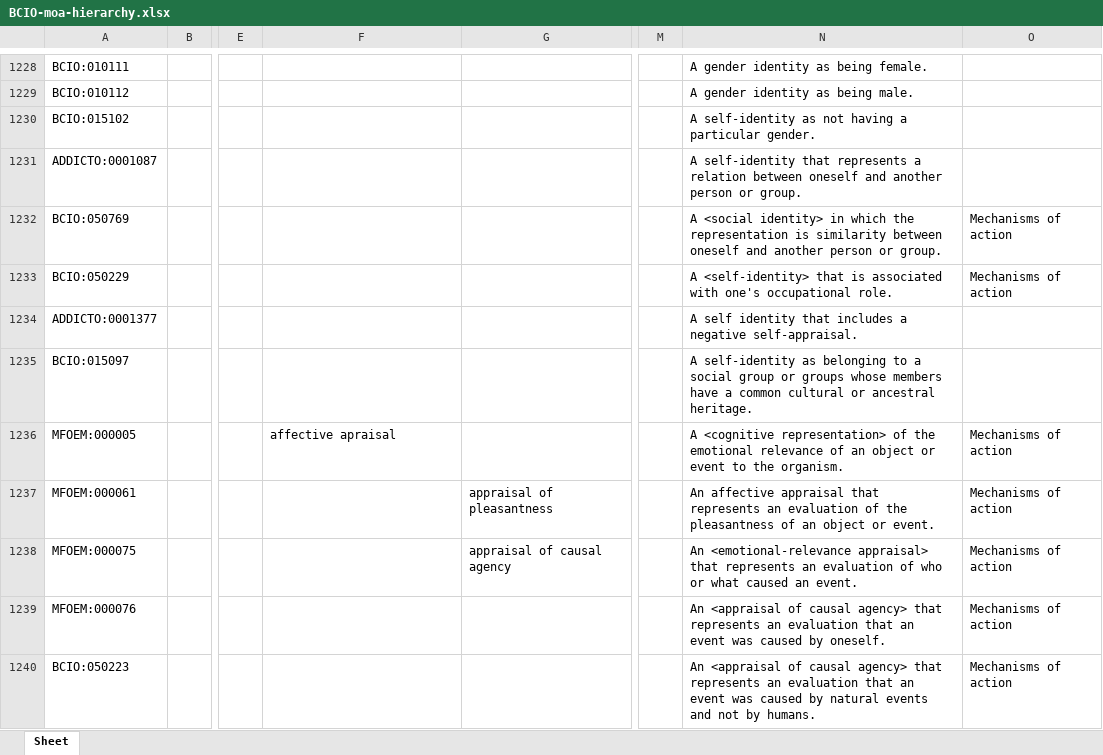
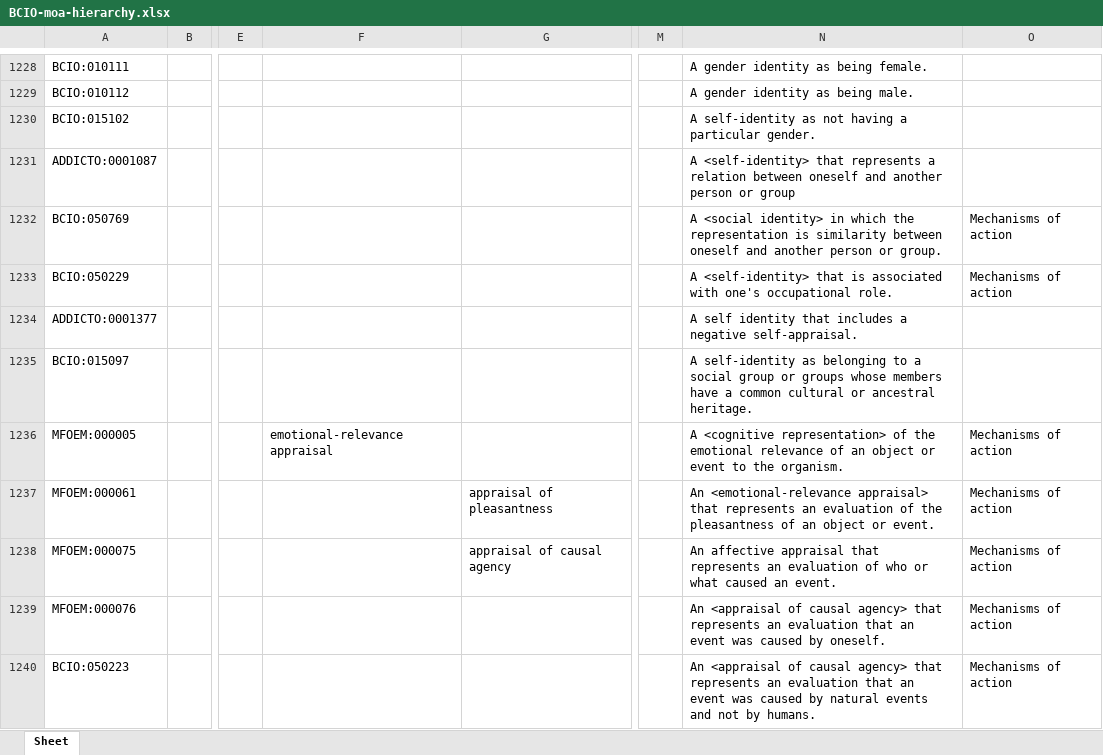
Before and after one commit to b-gehrke/BCIO, an Excel workbook: MechanismOfAction/BCIO-moa-hierarchy.xlsx, sheet Sheet, drawn as a sheet; only a part is shown, gaps mark what is left out; values as stored, in another font and other column widths than the file's, no borders; the diff covers the shown part only; the diff names each change by its address in the sheet, - before the commit and + after, or states it on an @@ line.

```diff
--- a/MechanismOfAction/BCIO-moa-hierarchy.xlsx (sheet Sheet)
+++ b/MechanismOfAction/BCIO-moa-hierarchy.xlsx (sheet Sheet)
-N1231: A self-identity that represents a relation between oneself and another person or group.
+N1231: A <self-identity> that represents a relation between oneself and another person or group
-F1236: affective apraisal
+F1236: emotional-relevance appraisal
-N1237: An affective appraisal that represents…
+N1237: An <emotional-relevance appraisal> that represents…
-N1238: An <emotional-relevance appraisal> that represents…
+N1238: An affective appraisal that represents…
```
Also changed, not shown: 3 moved rows and 54 edited cells elsewhere in this sheet, BehaviourChangeTechniques/BCIO-bcto-hierarchy.xlsx, Population/BCIO-population-hierarchy.xlsx, 7 other files.
